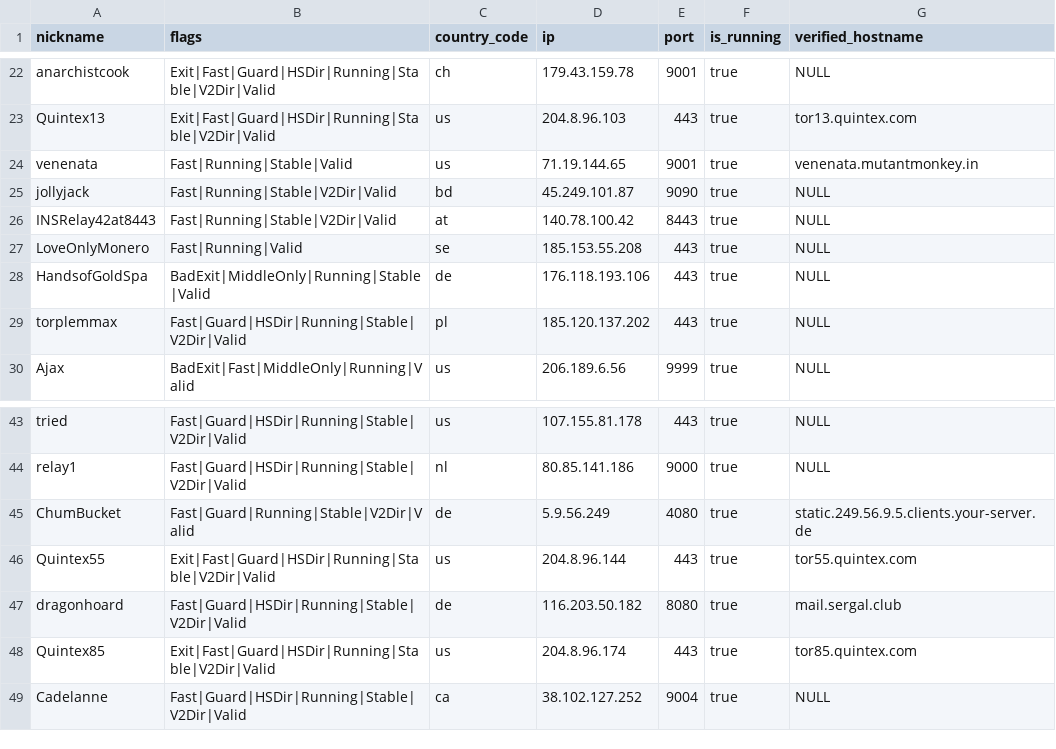
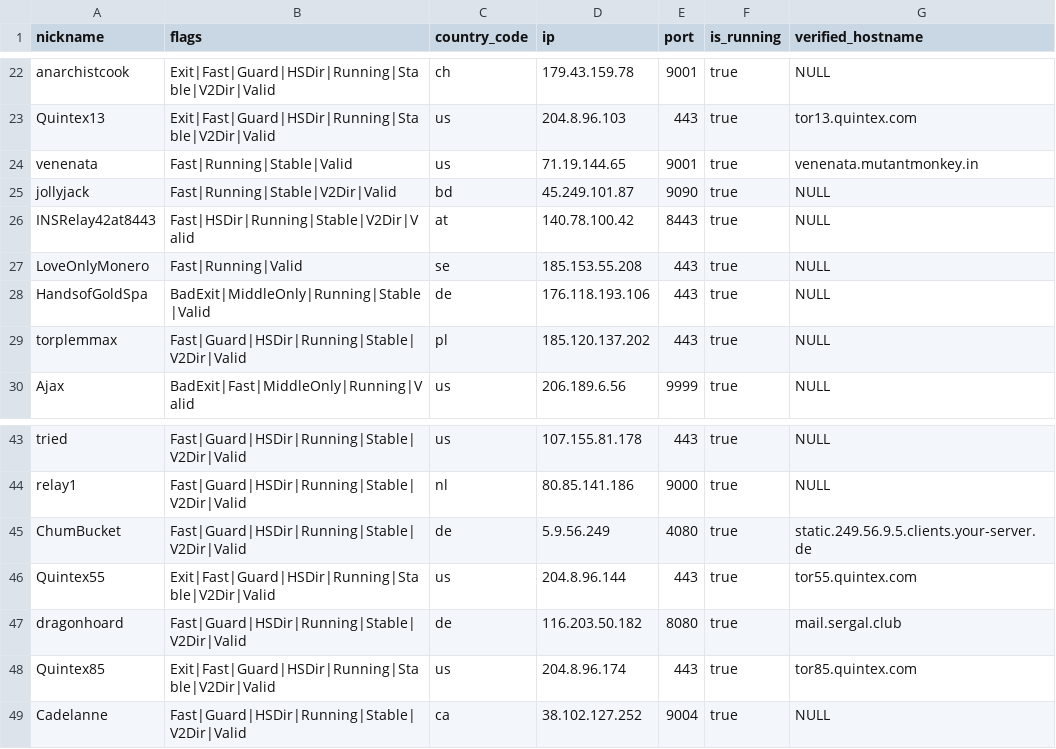
Before and after one commit to cgiamp/123-test-abort, a CSV file: limited_to_50.csv, drawn as a sheet; only a part is shown, gaps mark what is left out.

```diff
--- a/limited_to_50.csv
+++ b/limited_to_50.csv
@@ -25,3 +25,3 @@
 "jollyjack","Fast|Running|Stable|V2Dir|Valid","bd","45.249.101.87","9090",true,"NULL"
-"INSRelay42at8443","Fast|Running|Stable|V2Dir|Valid","at","140.78.100.42","8443",true,"NULL"
+"INSRelay42at8443","Fast|HSDir|Running|Stable|V2Dir|Valid","at","140.78.100.42","8443",true,"NULL"
 "LoveOnlyMonero","Fast|Running|Valid","se","185.153.55.208","443",true,"NULL"
@@ -44,3 +44,3 @@
 "relay1","Fast|Guard|HSDir|Running|Stable|V2Dir|Valid","nl","80.85.141.186","9000",true,"NULL"
-"ChumBucket","Fast|Guard|Running|Stable|V2Dir|Valid","de","5.9.56.249","4080",true,"static.249.56.9.5.clients.your-server.de"
+"ChumBucket","Fast|Guard|HSDir|Running|Stable|V2Dir|Valid","de","5.9.56.249","4080",true,"static.249.56.9.5.clients.your-server.de"
 "Quintex55","Exit|Fast|Guard|HSDir|Running|Stable|V2Dir|Valid","us","204.8.96.144","443",true,"tor55.quintex.com"
```
Also changed, not shown: tor_feed.csv, 1 other file.
